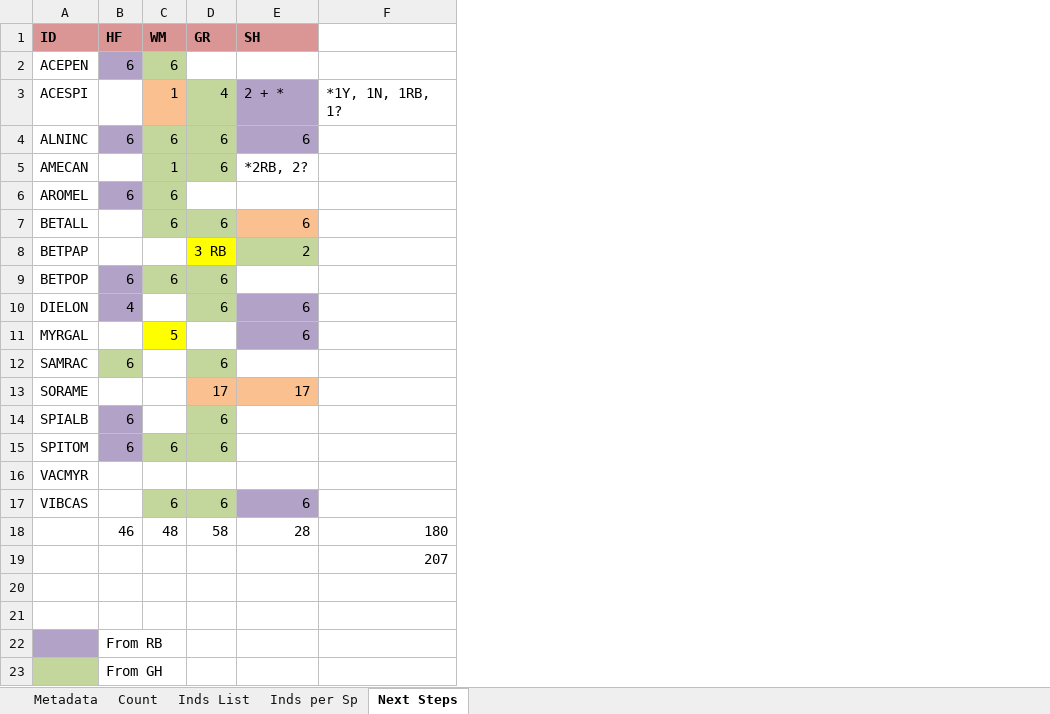
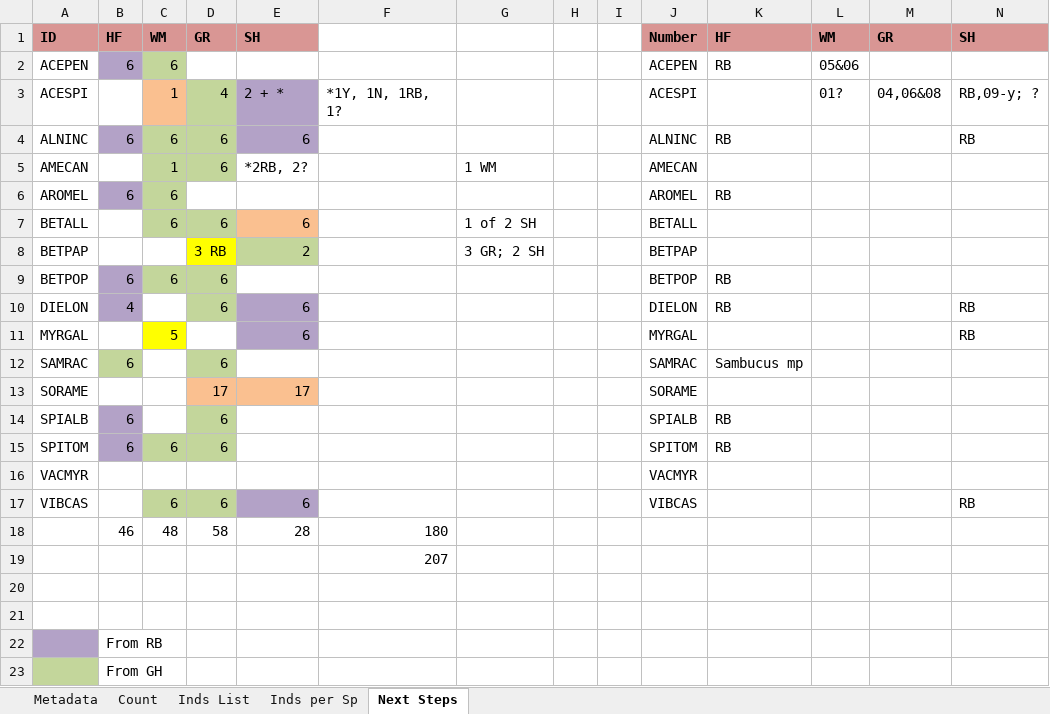
Before and after one commit to lizzieinvancouver/wildhellgarden, an Excel workbook: Planning/Common Garden Protocol.xlsx, sheet Next Steps, drawn as a sheet; values as stored, in another font and other column widths than the file's, no borders; the diff names each change by its address in the sheet, - before the commit and + after, or states it on an @@ line.

```diff
--- a/Planning/Common Garden Protocol.xlsx (sheet Next Steps)
+++ b/Planning/Common Garden Protocol.xlsx (sheet Next Steps)
+column G, rows 5-8: 1 WM |  | 1 of 2 SH | 3 GR; 2 SH
+column H, empty
+column I, empty
+column J, rows 1-17: Number | ACEPEN | ACESPI | ALNINC | AMECAN | AROMEL | BETALL | BETPAP | BETPOP | DIELON | MYRGAL | SAMRAC | SORAME | SPIALB | SPITOM | VACMYR | VIBCAS
+column K, rows 1-15: HF | RB |  | RB |  | RB |  |  | RB | RB |  | Sambucus mp |  | RB | RB
+column L, rows 1-3: WM | 05&06 | 01?
+column M, rows 1-3: GR |  | 04,06&08
+column N, rows 1-17: SH |  | RB,09-y; ? | RB |  |  |  |  |  | RB | RB |  |  |  |  |  | RB
```
Also changed, not shown: Planning/Greenhouse and Raised Beds Map.xlsx, analyses/Inds for Planting Final.xlsx, 1 other file.
